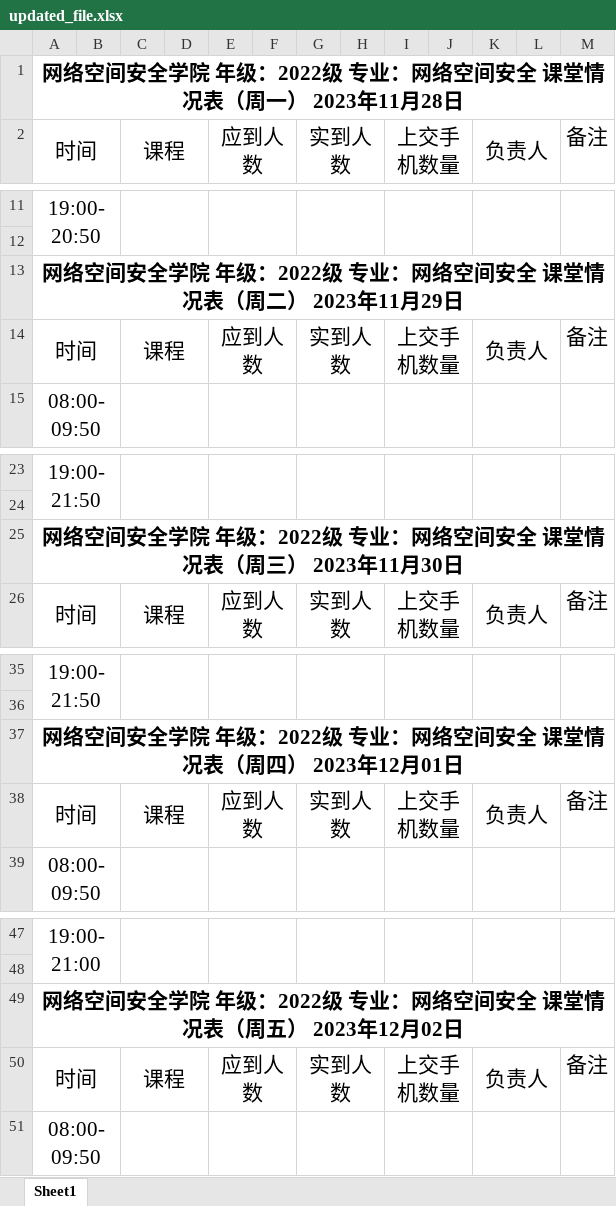
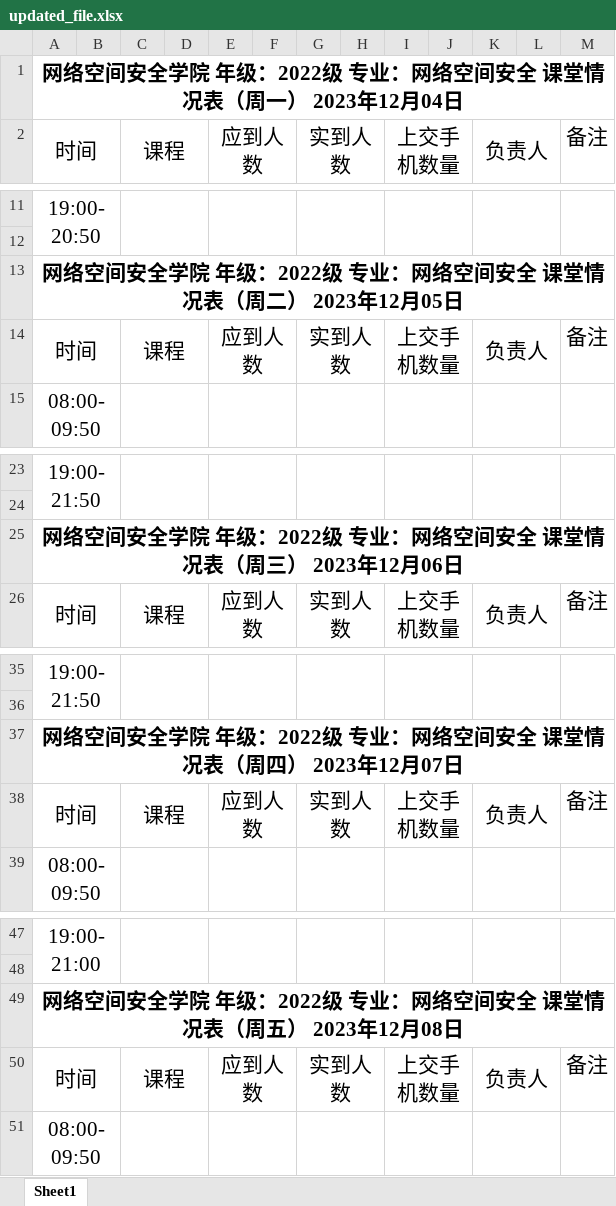
Before and after one commit to W1ndys/Excel-date-update, an Excel workbook: updated_file.xlsx, sheet Sheet1, drawn as a sheet; only a part is shown, gaps mark what is left out; values as stored, in another font and other column widths than the file's, no borders; the diff names each change by its address in the sheet, - before the commit and + after, or states it on an @@ line.

```diff
--- a/updated_file.xlsx (sheet Sheet1)
+++ b/updated_file.xlsx (sheet Sheet1)
-A1: …） 2023年11月28日
+A1: …） 2023年12月04日
-A13: …） 2023年11月29日
+A13: …） 2023年12月05日
-A25: …） 2023年11月30日
+A25: …） 2023年12月06日
-A37: …2023年12月01日
+A37: …2023年12月07日
-A49: …2023年12月02日
+A49: …2023年12月08日
```
Also changed, not shown: 1 other file.
